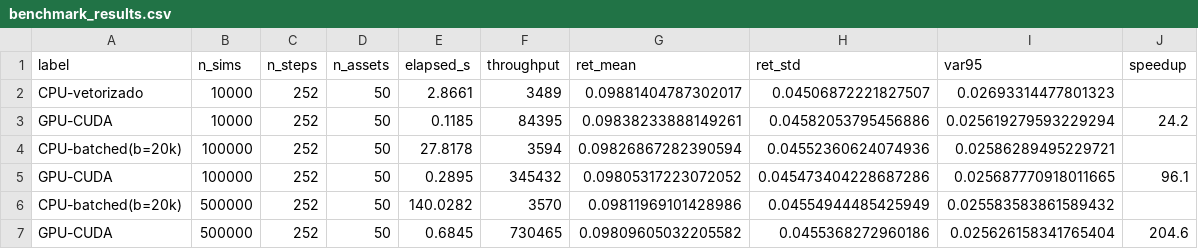
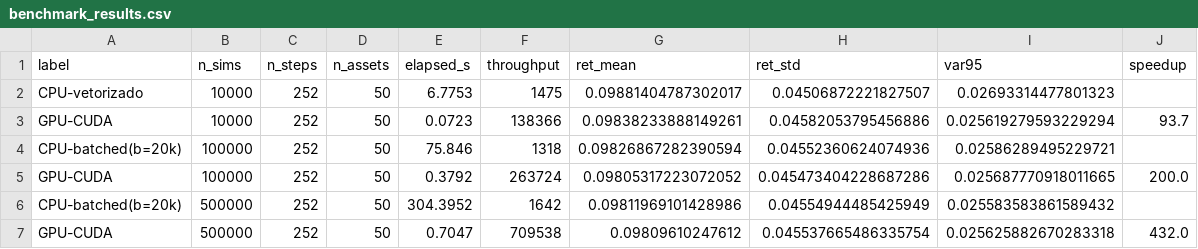
Before and after one commit to TCarvalhoAraujo/portfolio_optimization, a CSV file: results/benchmark_results.csv, drawn as a sheet.

```diff
--- a/results/benchmark_results.csv
+++ b/results/benchmark_results.csv
@@ -1,7 +1,7 @@
 label,n_sims,n_steps,n_assets,elapsed_s,throughput,ret_mean,ret_std,var95,speedup
-CPU-vetorizado,10000,252,50,2.8661,3489,0.09881404787302017,0.04506872221827507,0.02693314477801323,
-GPU-CUDA,10000,252,50,0.1185,84395,0.09838233888149261,0.04582053795456886,0.025619279593229294,24.2
-CPU-batched(b=20k),100000,252,50,27.8178,3594,0.09826867282390594,0.04552360624074936,0.02586289495229721,
-GPU-CUDA,100000,252,50,0.2895,345432,0.09805317223072052,0.045473404228687286,0.025687770918011665,96.1
-CPU-batched(b=20k),500000,252,50,140.0282,3570,0.09811969101428986,0.04554944485425949,0.025583583861589432,
-GPU-CUDA,500000,252,50,0.6845,730465,0.09809605032205582,0.0455368272960186,0.025626158341765404,204.6
+CPU-vetorizado,10000,252,50,6.7753,1475,0.09881404787302017,0.04506872221827507,0.02693314477801323,
+GPU-CUDA,10000,252,50,0.0723,138366,0.09838233888149261,0.04582053795456886,0.025619279593229294,93.7
+CPU-batched(b=20k),100000,252,50,75.846,1318,0.09826867282390594,0.04552360624074936,0.02586289495229721,
+GPU-CUDA,100000,252,50,0.3792,263724,0.09805317223072052,0.045473404228687286,0.025687770918011665,200.0
+CPU-batched(b=20k),500000,252,50,304.3952,1642,0.09811969101428986,0.04554944485425949,0.025583583861589432,
+GPU-CUDA,500000,252,50,0.7047,709538,0.09809610247612,0.045537665486335754,0.025625882670283318,432.0
```
Also changed, not shown: results/best_portfolio_weights.csv, results/data/asset_stats.csv, 7 other files.
